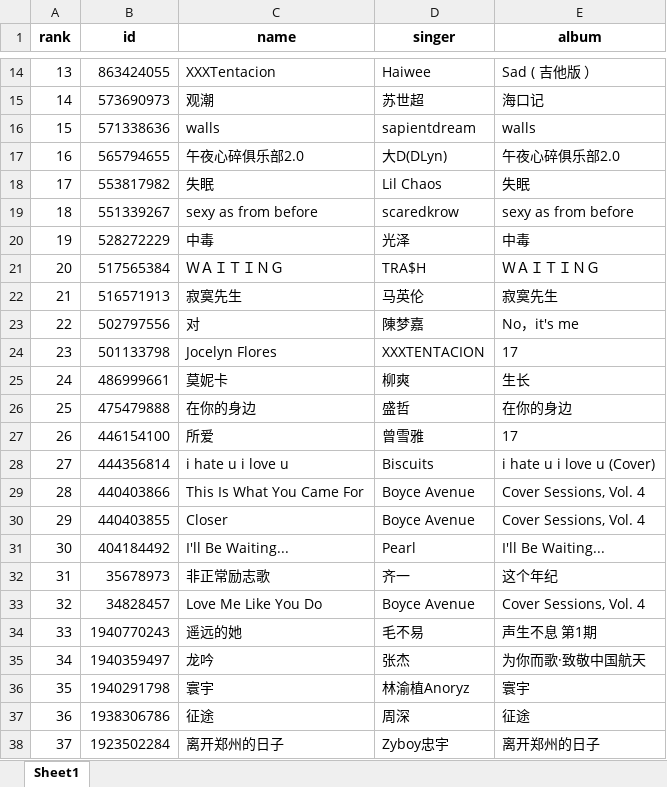
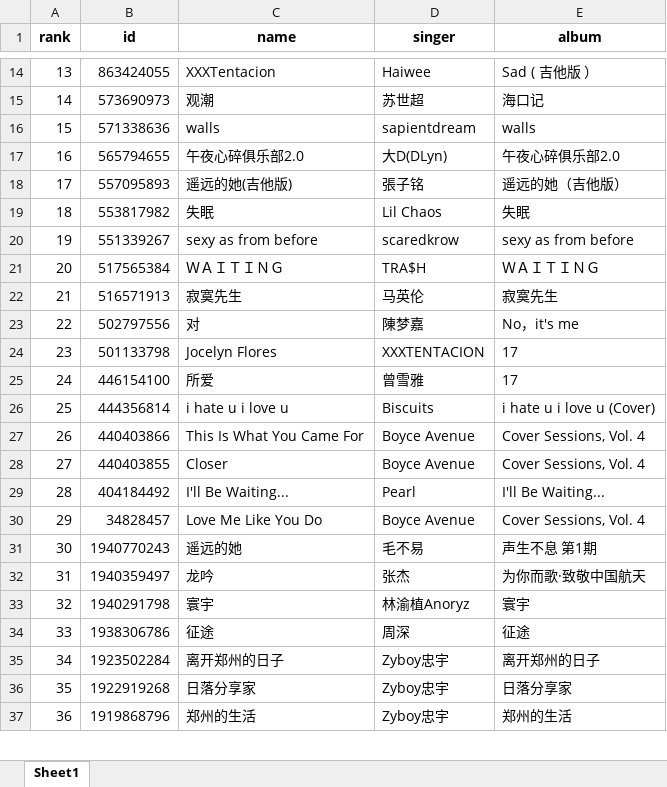
Before and after one commit to lijiext/myc_music_cloud, an Excel workbook: weekList.xlsx, sheet Sheet1, drawn as a sheet; only a part is shown, gaps mark what is left out; the shorter side is filled out with more unchanged rows; values as stored, in another font and other column widths than the file's, no borders; removed rows and columns are numbered as before the commit, all else as after; the diff covers the shown part only; the diff names each change by its address in the sheet, - before the commit and + after, or states it on an @@ line.

```diff
--- a/weekList.xlsx (sheet Sheet1)
+++ b/weekList.xlsx (sheet Sheet1)
+row 18: 17 | 557095893 | 遥远的她(吉他版) | 張子铭 | 遥远的她（吉他版）
@@ column A (rank) renumbered from row 19 down @@
-row 20: 19 | 528272229 | 中毒 | 光泽 | 中毒
-row 25: 24 | 486999661 | 莫妮卡 | 柳爽 | 生长
-row 26: 25 | 475479888 | 在你的身边 | 盛哲 | 在你的身边
-row 32: 31 | 35678973 | 非正常励志歌 | 齐一 | 这个年纪
```
Also changed, not shown: 26 added rows and 22 removed rows elsewhere in this sheet, 8 other files.
